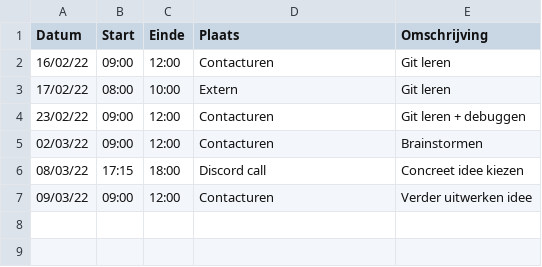
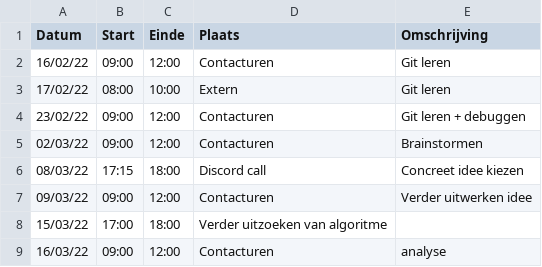
Before and after one commit to matissecallewaert/ai-tetris, a CSV file: logboeken/SrivastavaAkash.csv, drawn as a sheet; the diff names each change by its address in the sheet, - before the commit and + after, or states it on an @@ line.

Commit message:
logboek: Akash: Logboek invullen

```diff
--- a/logboeken/SrivastavaAkash.csv
+++ b/logboeken/SrivastavaAkash.csv
+row 8: 15/03/22 | 17:00 | 18:00 | Verder uitzoeken van algoritme
+row 9: 16/03/22 | 09:00 | 12:00 | Contacturen | analyse
```
